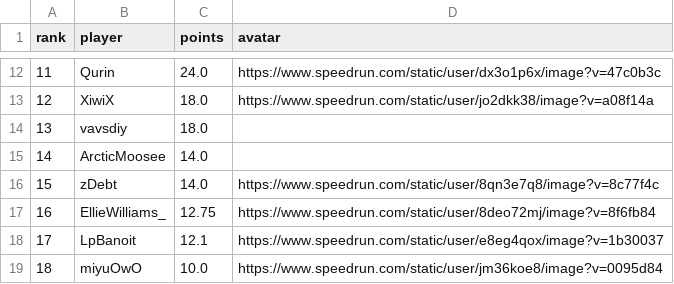
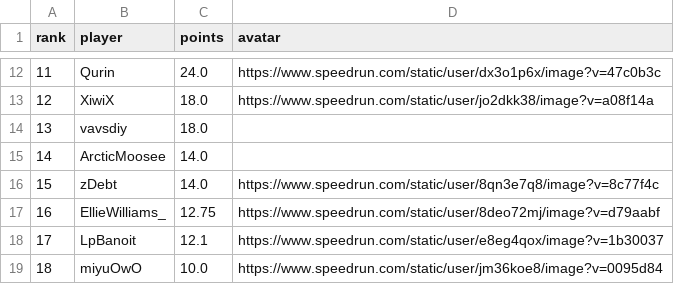
Before and after one commit to BGSW-dev/ReanimaHub, a CSV file: main_game.csv, drawn as a sheet; only a part is shown, gaps mark what is left out.

```diff
--- a/main_game.csv
+++ b/main_game.csv
@@ -16,3 +16,3 @@ rank,player,points,avatar
 15,zDebt,14.0,https://www.speedrun.com/static/user/8qn3e7q8/image?v=8c77f4c
-16,EllieWilliams_,12.75,https://www.speedrun.com/static/user/8deo72mj/image?v=8f6fb84
+16,EllieWilliams_,12.75,https://www.speedrun.com/static/user/8deo72mj/image?v=d79aabf
 17,LpBanoit,12.1,https://www.speedrun.com/static/user/e8eg4qox/image?v=1b30037
```
Also changed, not shown: 1 other file.
